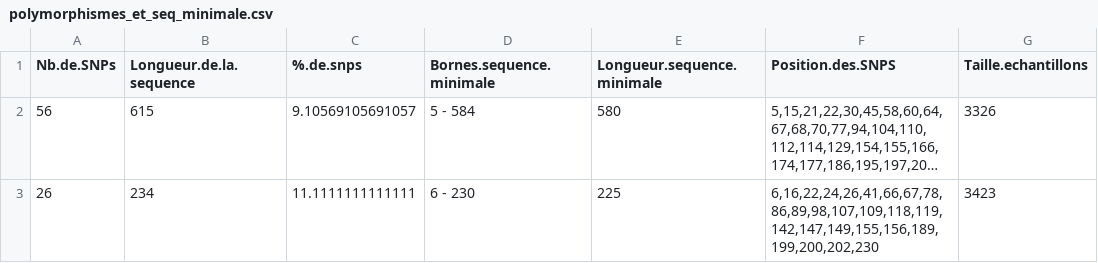
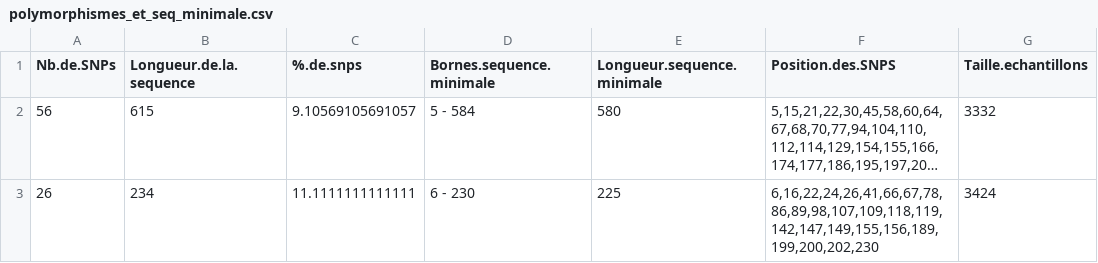
Before and after one commit to GenomicsMLI-DFO/Beluga_Dloop_PipelineHaplo, a CSV file: 02_Results/01_poly_seq_min/polymorphismes_et_seq_minimale.csv, drawn as a sheet; long unchanged cells end in …; the diff names each change by its address in the sheet, - before the commit and + after, or states it on an @@ line.

```diff
--- a/02_Results/01_poly_seq_min/polymorphismes_et_seq_minimale.csv
+++ b/02_Results/01_poly_seq_min/polymorphismes_et_seq_minimale.csv
-G2 (Taille.echantillons): 3326
+G2 (Taille.echantillons): 3332
-G3 (Taille.echantillons): 3423
+G3 (Taille.echantillons): 3424
```
Also changed, not shown: 1 other file.
